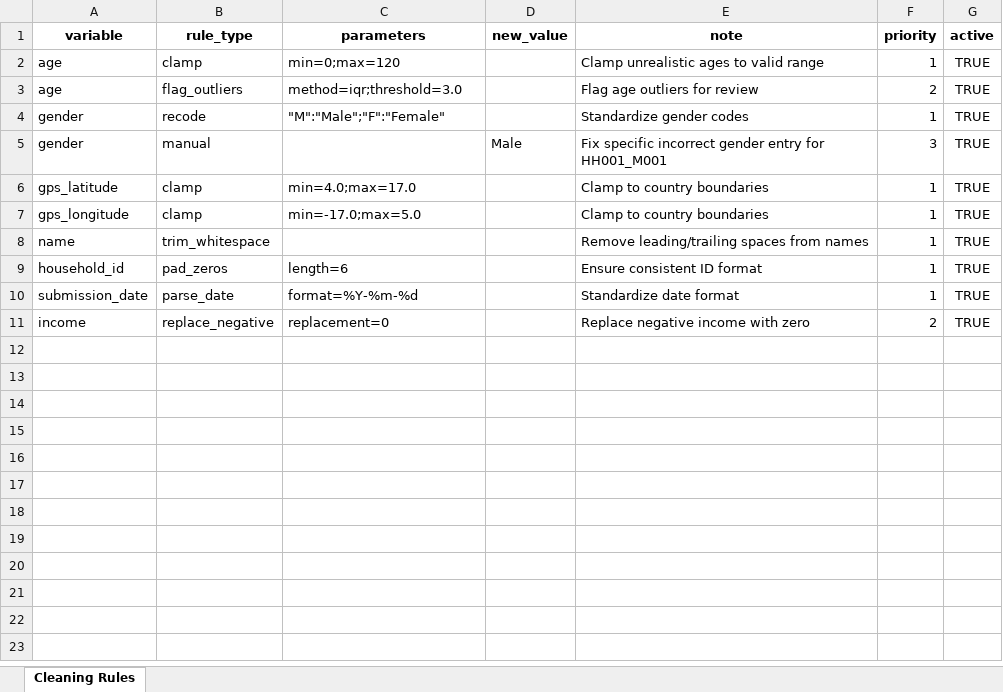
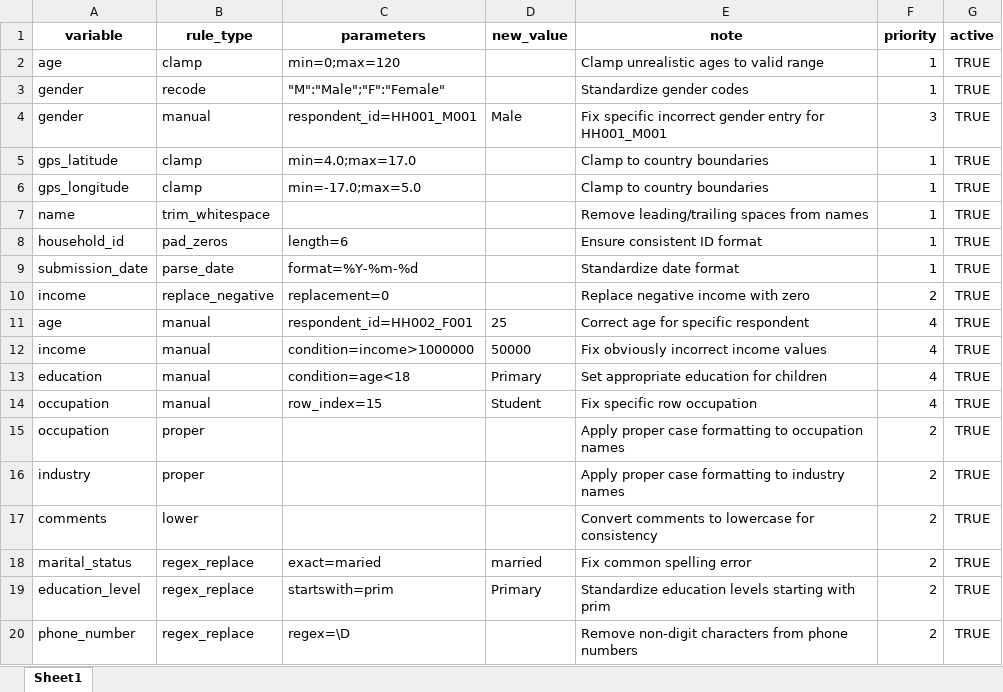
Before and after one commit to yayasj/survey-folder-template, an Excel workbook: {{cookiecutter.project_slug}}/cleaning_rules.xlsx, sheet Sheet1, drawn as a sheet; values as stored, in another font and other column widths than the file's, no borders; removed rows and columns are numbered as before the commit, all else as after; the diff names each change by its address in the sheet, - before the commit and + after, or states it on an @@ line.

```diff
--- a/{{cookiecutter.project_slug}}/cleaning_rules.xlsx (sheet Sheet1)
+++ b/{{cookiecutter.project_slug}}/cleaning_rules.xlsx (sheet Sheet1)
-sheet tab: Cleaning Rules
+sheet tab: Sheet1
-row 3: age | flag_outliers | method=iqr;threshold=3.0 |  | Flag age outliers for review | 2 | TRUE
-C4 (parameters): (empty)
+C4 (parameters): respondent_id=HH001_M001
+row 11: age | manual | respondent_id=HH002_F001 | 25 | Correct age for specific respondent | 4 | TRUE
+row 12: income | manual | condition=income>1000000 | 50000 | Fix obviously incorrect income values | 4 | TRUE
+row 13: education | manual | condition=age<18 | Primary | Set appropriate education for children | 4 | TRUE
+row 14: occupation | manual | row_index=15 | Student | Fix specific row occupation | 4 | TRUE
+row 15: occupation | proper |  |  | Apply proper case formatting to occupation names | 2 | TRUE
+row 16: industry | proper |  |  | Apply proper case formatting to industry names | 2 | TRUE
+row 17: comments | lower |  |  | Convert comments to lowercase for consistency | 2 | TRUE
+row 18: marital_status | regex_replace | exact=maried | married | Fix common spelling error | 2 | TRUE
+row 19: education_level | regex_replace | startswith=prim | Primary | Standardize education levels starting with prim | 2 | TRUE
+row 20: phone_number | regex_replace | regex=\D |  | Remove non-digit characters from phone numbers | 2 | TRUE
```
Also changed, not shown: {{cookiecutter.project_slug}}/household_cleaning_rules.xlsx, {{cookiecutter.project_slug}}/individual_cleaning_rules.xlsx, 8 other files.
